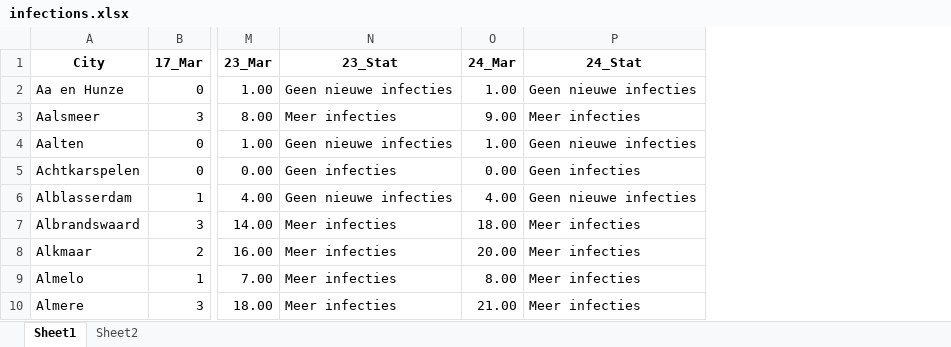
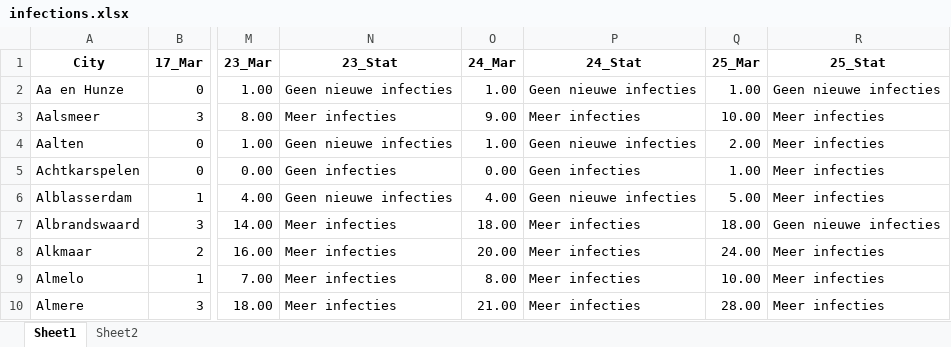
Before and after one commit to AC1976/COVID19-in-NL, an Excel workbook: infections.xlsx, sheet Sheet1, drawn as a sheet; only a part is shown, gaps mark what is left out; values as stored, in another font and other column widths than the file's, no borders; the diff names each change by its address in the sheet, - before the commit and + after, or states it on an @@ line.

Commit message:
Add files via upload

```diff
--- a/infections.xlsx (sheet Sheet1)
+++ b/infections.xlsx (sheet Sheet1)
+column Q (25_Mar), rows 2-10: 1.00 | 10.00 | 2.00 | 1.00 | 5.00 | 18.00 | 24.00 | 10.00 | 28.00
+column R (25_Stat), rows 2-10: Geen nieuwe infecties | Meer infecties | Meer infecties | Meer infecties | Meer infecties | Geen nieuwe infecties | Meer infecties | Meer infecties | Meer infecties
```
Also changed, not shown: sheet Sheet2.
